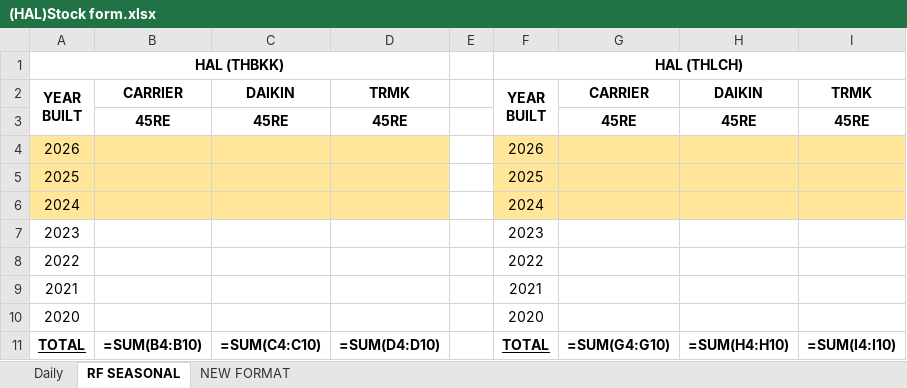
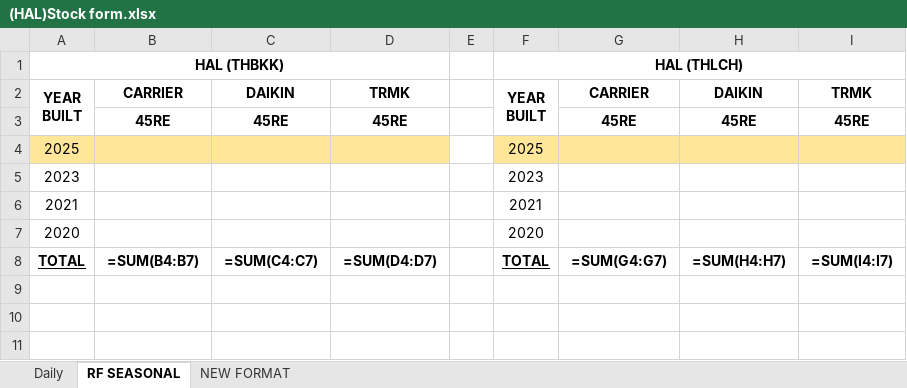
Before and after one commit to sirichai1265/hal-stock-hq-daily, an Excel workbook: (HAL)Stock form.xlsx, sheet RF SEASONAL, drawn as a sheet; values as stored, in another font and other column widths than the file's, no borders; formulas without a stored value are shown as written; removed rows and columns are numbered as before the commit, all else as after; the diff names each change by its address in the sheet, - before the commit and + after, or states it on an @@ line.

```diff
--- a/(HAL)Stock form.xlsx (sheet RF SEASONAL)
+++ b/(HAL)Stock form.xlsx (sheet RF SEASONAL)
-row 4: 2026 |  |  |  |  | 2026
-row 6: 2024 |  |  |  |  | 2024
-row 8: 2022 |  |  |  |  | 2022
-B8: =SUM(B4:B10)
+B8: =SUM(B4:B7)
-C8: =SUM(C4:C10)
+C8: =SUM(C4:C7)
-D8: =SUM(D4:D10)
+D8: =SUM(D4:D7)
-G8: =SUM(G4:G10)
+G8: =SUM(G4:G7)
-H8: =SUM(H4:H10)
+H8: =SUM(H4:H7)
-I8: =SUM(I4:I10)
+I8: =SUM(I4:I7)
```
Also changed, not shown: Stock Daily 2026-09-22.xlsx, 2 other files.
